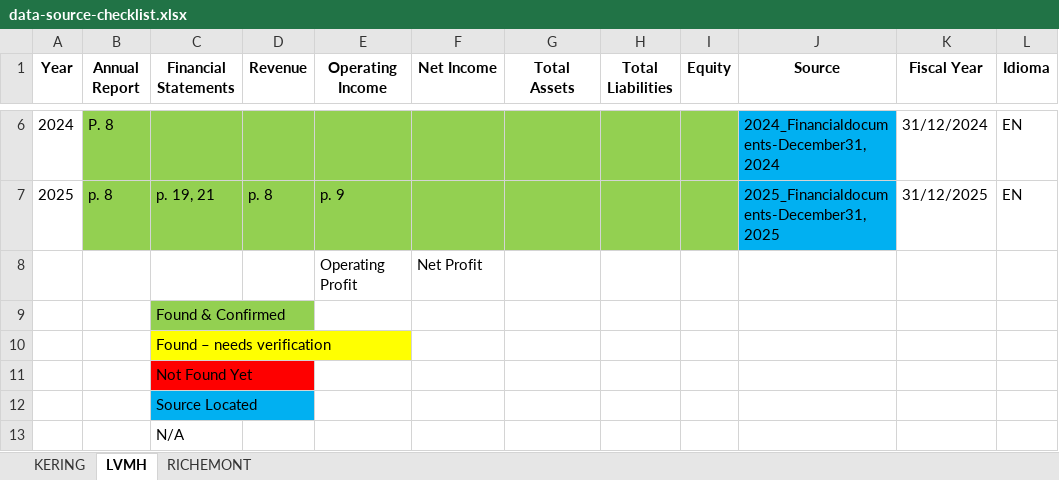
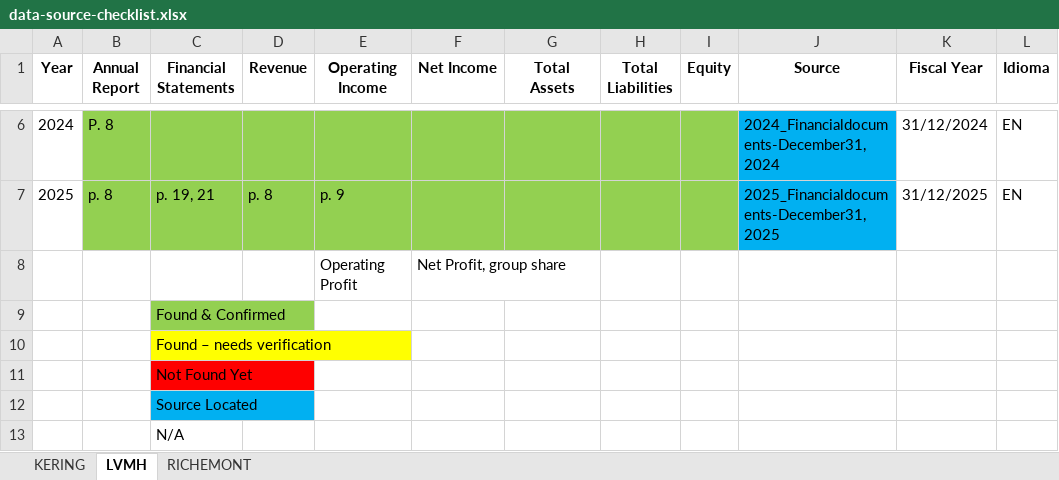
Before and after one commit to lidiapcarvalho/financial-analysis, an Excel workbook: data/data-source-checklist.xlsx, sheet LVMH, drawn as a sheet; only a part is shown, gaps mark what is left out; values as stored, in another font and other column widths than the file's, no borders; the diff names each change by its address in the sheet, - before the commit and + after, or states it on an @@ line.

Commit message:
[05/10/2026] Add financial data and source documentation

```diff
--- a/data/data-source-checklist.xlsx (sheet LVMH)
+++ b/data/data-source-checklist.xlsx (sheet LVMH)
-F8 (Net Income): Net Profit
+F8 (Net Income): Net Profit, group share
```
Also changed, not shown: 15 other files.
